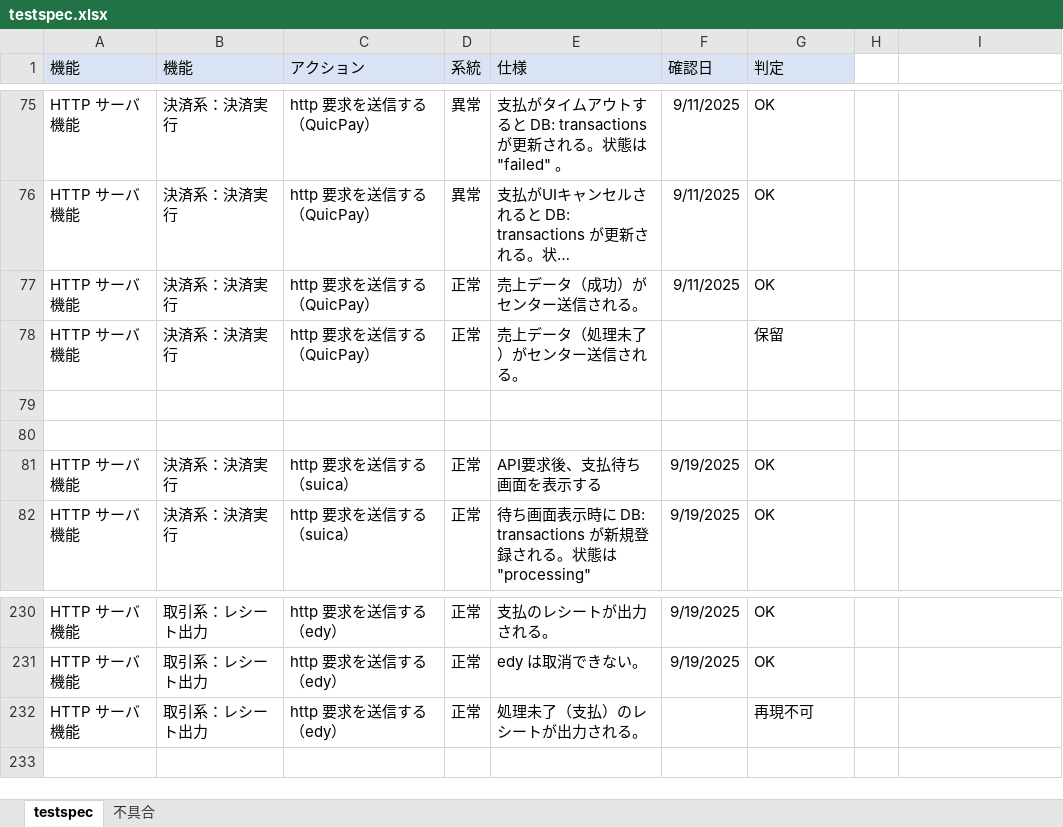
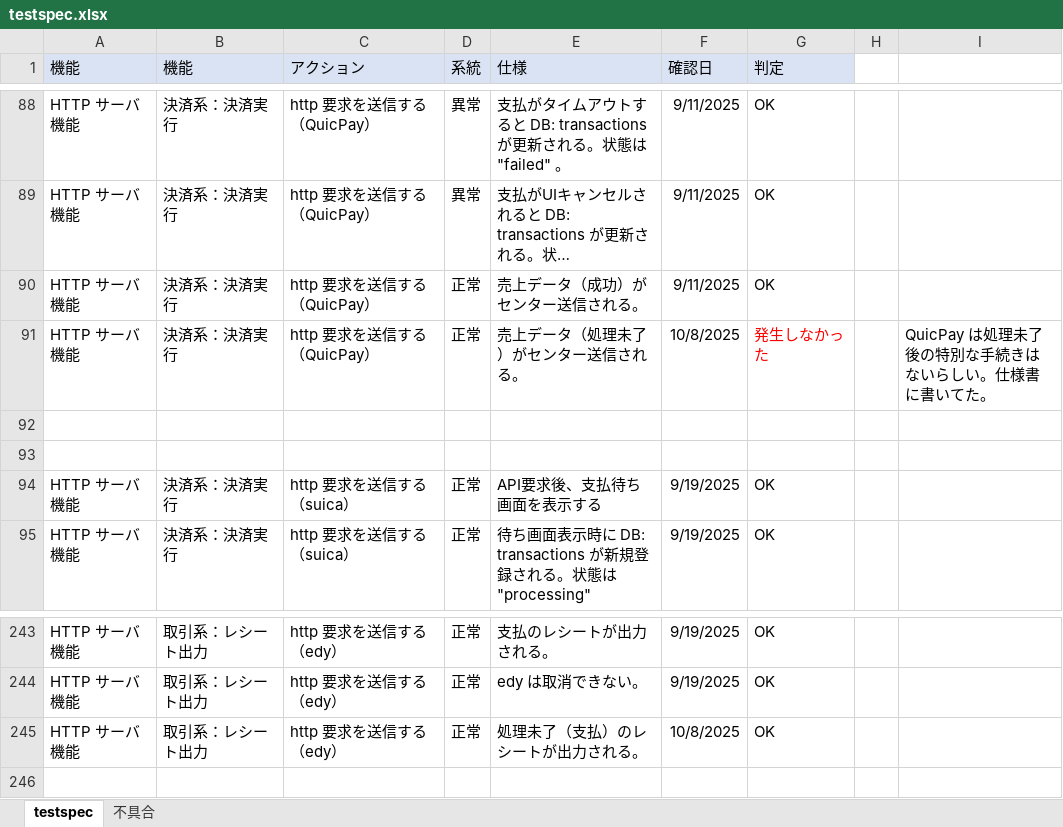
Before and after one commit to kyoshizawa/kywiki, an Excel workbook: terminal-api/testspec/testspec.xlsx, sheet testspec, drawn as a sheet; only a part is shown, gaps mark what is left out; long unchanged cells end in …; values as stored, in another font and other column widths than the file's, no borders; addresses are those after the commit; the diff covers the shown part only; the diff names each change by its address in the sheet, - before the commit and + after, or states it on an @@ line.

```diff
--- a/terminal-api/testspec/testspec.xlsx (sheet testspec)
+++ b/terminal-api/testspec/testspec.xlsx (sheet testspec)
-F91 (確認日): (empty)
+F91 (確認日): 10/8/2025
-G91 (判定): 保留
+G91 (判定): 発生しなかった
-G91 text colour: black
+G91 text colour: #FF0000
-I91: (empty)
+I91: QuicPay は処理未了後の特別な手続きはないらしい。仕様書に書いてた。
-F245 (確認日): (empty)
+F245 (確認日): 10/8/2025
-G245 (判定): 再現不可
+G245 (判定): OK
```
Also changed, not shown: 13 added rows and 7 edited cells elsewhere in this sheet, 6 other files.
